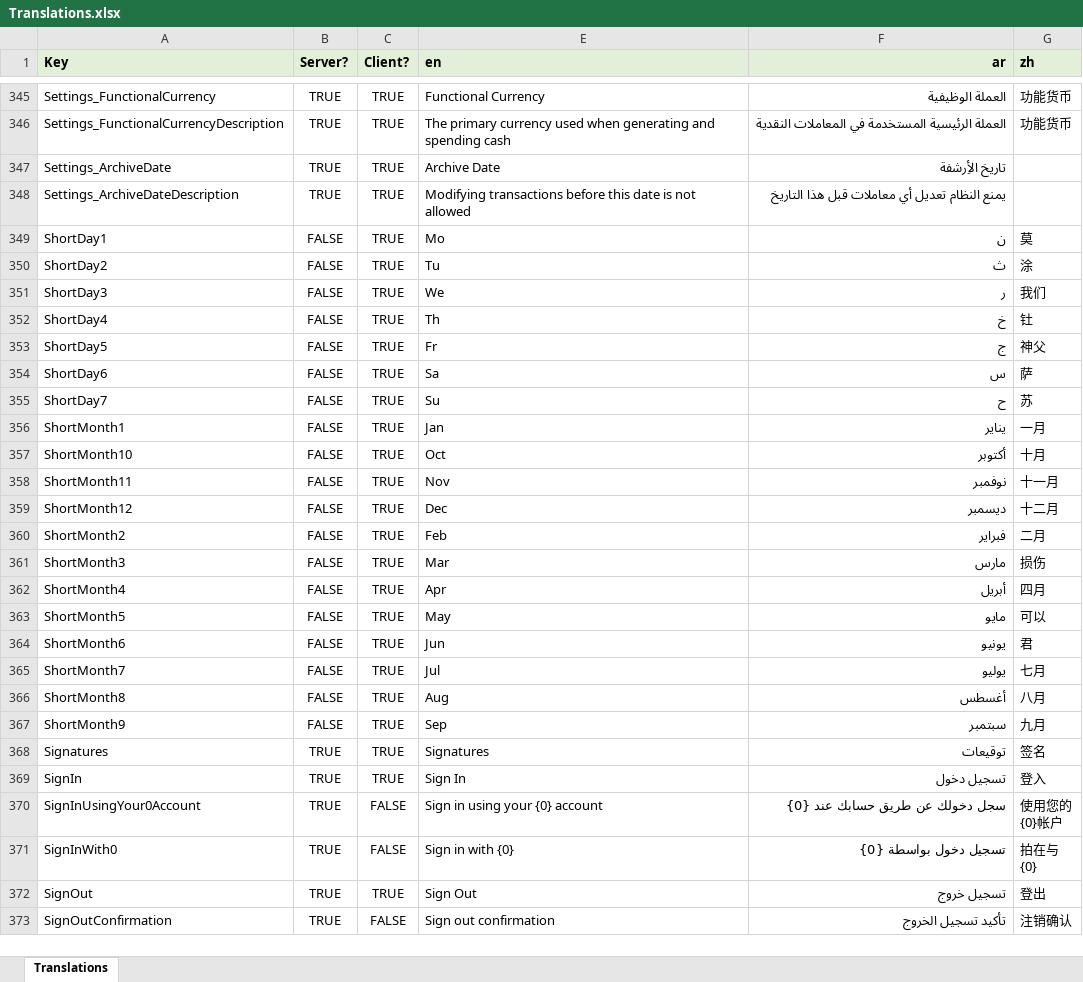
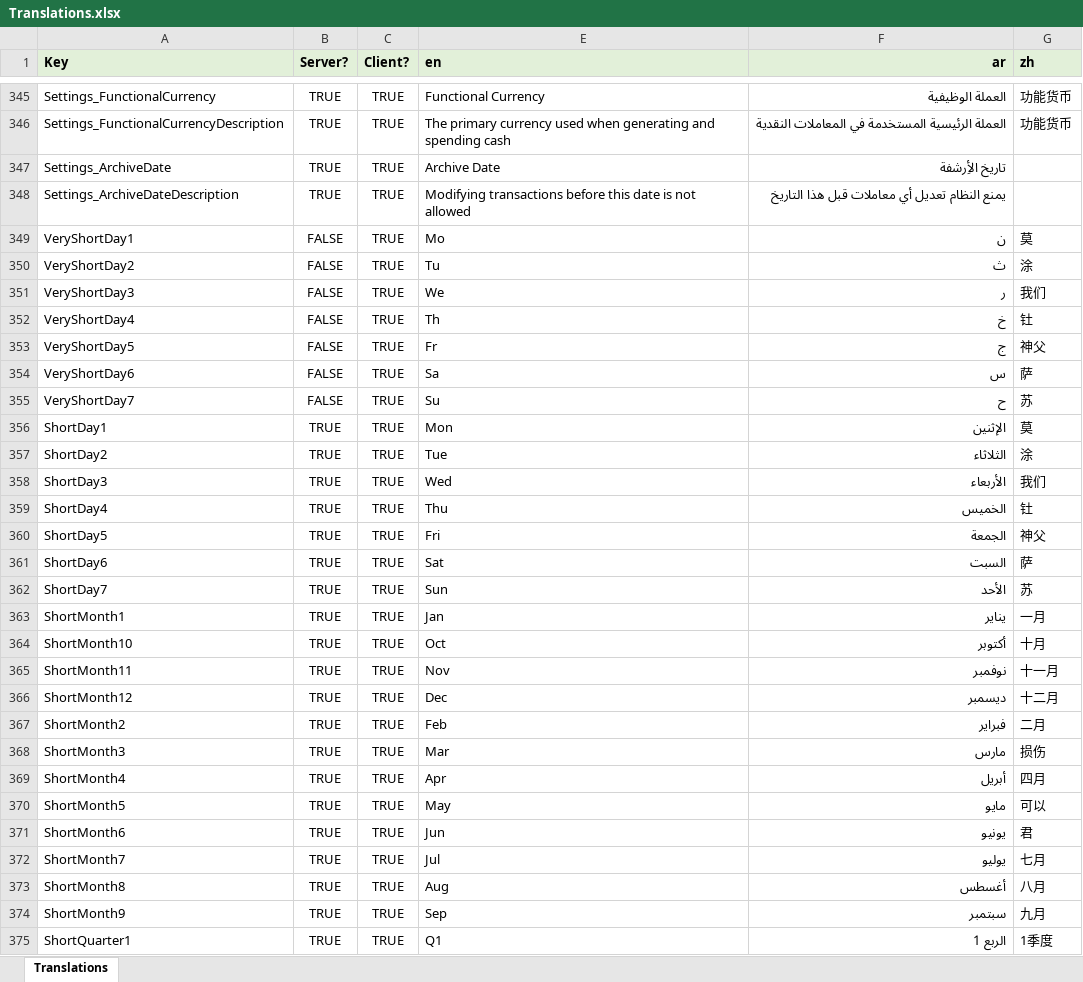
Before and after one commit to tellma-ltd/tellma, an Excel workbook: Translations/Translations.xlsx, sheet Translations, drawn as a sheet; only a part is shown, gaps mark what is left out; the shorter side is filled out with more unchanged rows; values as stored, in another font and other column widths than the file's, no borders; addresses are those after the commit; the diff covers the shown part only; the diff names each change by its address in the sheet, - before the commit and + after, or states it on an @@ line.

```diff
--- a/Translations/Translations.xlsx (sheet Translations)
+++ b/Translations/Translations.xlsx (sheet Translations)
+row 349: VeryShortDay1 | FALSE | TRUE | Mo | ن | 莫
+row 350: VeryShortDay2 | FALSE | TRUE | Tu | ث | 涂
+row 351: VeryShortDay3 | FALSE | TRUE | We | ر | 我们
+row 352: VeryShortDay4 | FALSE | TRUE | Th | خ | 钍
+row 353: VeryShortDay5 | FALSE | TRUE | Fr | ج | 神父
+row 354: VeryShortDay6 | FALSE | TRUE | Sa | س | 萨
+row 355: VeryShortDay7 | FALSE | TRUE | Su | ح | 苏
-B356:B374 (Server?): FALSE
+B356:B374 (Server?): TRUE
-E356 (en): Mo
+E356 (en): Mon
-F356 (ar): ن
+F356 (ar): الإثنين
-E357 (en): Tu
+E357 (en): Tue
-F357 (ar): ث
+F357 (ar): الثلاثاء
-E358 (en): We
+E358 (en): Wed
-F358 (ar): ر
+F358 (ar): الأربعاء
-E359 (en): Th
+E359 (en): Thu
-F359 (ar): خ
+F359 (ar): الخميس
-E360 (en): Fr
+E360 (en): Fri
-F360 (ar): ج
+F360 (ar): الجمعة
-E361 (en): Sa
+E361 (en): Sat
-F361 (ar): س
+F361 (ar): السبت
-E362 (en): Su
+E362 (en): Sun
-F362 (ar): ح
+F362 (ar): الأحد
+row 375: ShortQuarter1 | TRUE | TRUE | Q1 | الربع 1 | 1季度
```
Also changed, not shown: 12 added rows and 1 edited cell elsewhere in this sheet, 36 other files.
